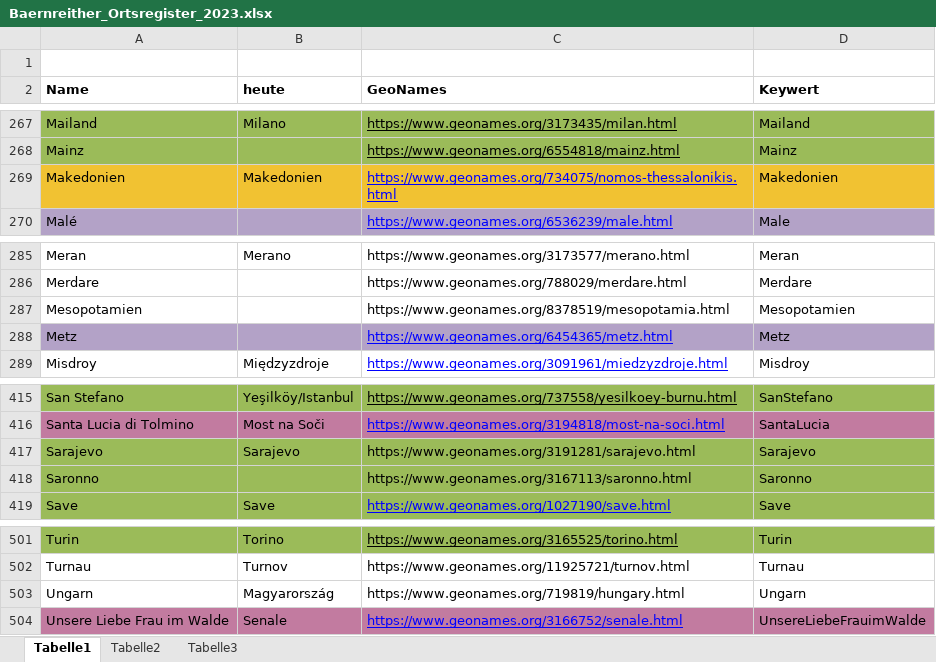
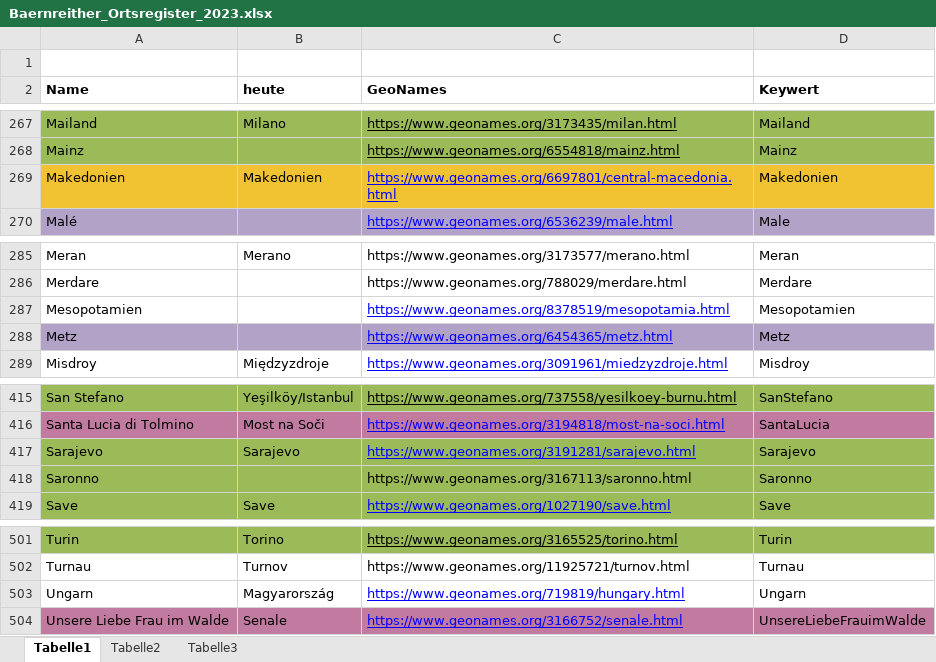
Before and after one commit to KfNGOe/baernreither-app, an Excel workbook: data/xlsx/Baernreither_Ortsregister_2023.xlsx, sheet Tabelle1, drawn as a sheet; only a part is shown, gaps mark what is left out; values as stored, in another font and other column widths than the file's, no borders; table styles not drawn; the diff names each change by its address in the sheet, - before the commit and + after, or states it on an @@ line.

```diff
--- a/data/xlsx/Baernreither_Ortsregister_2023.xlsx (sheet Tabelle1)
+++ b/data/xlsx/Baernreither_Ortsregister_2023.xlsx (sheet Tabelle1)
-C269 (GeoNames): https://www.geonames.org/734075/nomos-thessalonikis.html
+C269 (GeoNames): https://www.geonames.org/6697801/central-macedonia.html
@@ C287 underline: off → on, text colour: black → #0000FF @@
@@ C417 underline: off → on, text colour: black → #0000FF @@
@@ C503 underline: off → on, text colour: black → #0000FF @@
```
Also changed, not shown: data/xlsx/Baernreither_Personenregister_2024.xlsx.
